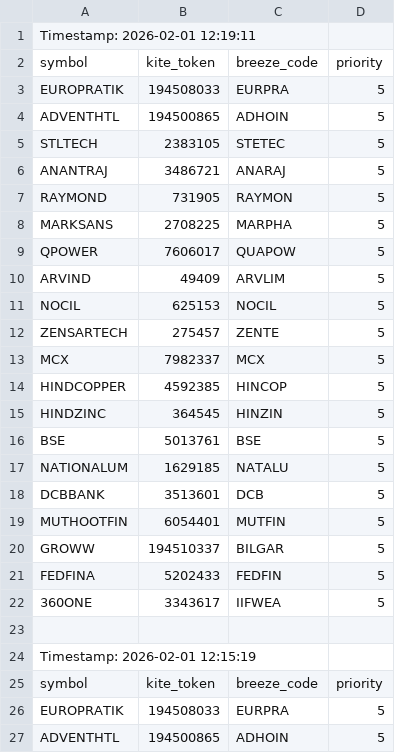
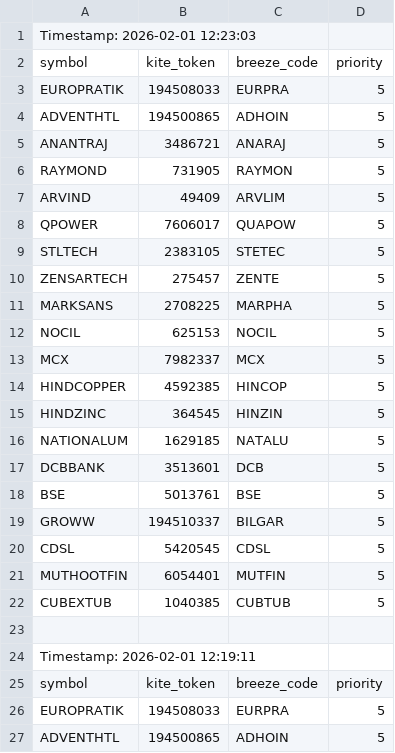
Before and after one commit to sathish-nallamuthu/csv-publisher, a CSV file: input_data.csv, drawn as a sheet; only a part is shown; the shorter side is filled out with more unchanged rows; the diff names each change by its address in the sheet, - before the commit and + after, or states it on an @@ line.

```diff
--- a/input_data.csv
+++ b/input_data.csv
+row 1: Timestamp: 2026-02-01 12:23:03
+row 2: symbol | kite_token | breeze_code | priority
+row 3: EUROPRATIK | 194508033 | EURPRA | 5
+row 4: ADVENTHTL | 194500865 | ADHOIN | 5
+row 5: ANANTRAJ | 3486721 | ANARAJ | 5
+row 6: RAYMOND | 731905 | RAYMON | 5
+row 7: ARVIND | 49409 | ARVLIM | 5
+row 8: QPOWER | 7606017 | QUAPOW | 5
+row 9: STLTECH | 2383105 | STETEC | 5
+row 10: ZENSARTECH | 275457 | ZENTE | 5
+row 11: MARKSANS | 2708225 | MARPHA | 5
+row 12: NOCIL | 625153 | NOCIL | 5
+row 13: MCX | 7982337 | MCX | 5
+row 14: HINDCOPPER | 4592385 | HINCOP | 5
+row 15: HINDZINC | 364545 | HINZIN | 5
+row 16: NATIONALUM | 1629185 | NATALU | 5
+row 17: DCBBANK | 3513601 | DCB | 5
+row 18: BSE | 5013761 | BSE | 5
+row 19: GROWW | 194510337 | BILGAR | 5
+row 20: CDSL | 5420545 | CDSL | 5
+row 21: MUTHOOTFIN | 6054401 | MUTFIN | 5
+row 22: CUBEXTUB | 1040385 | CUBTUB | 5
+row 23: (empty)
```
Also changed, not shown: rsi_data_high.csv, rsi_data_low.csv.
